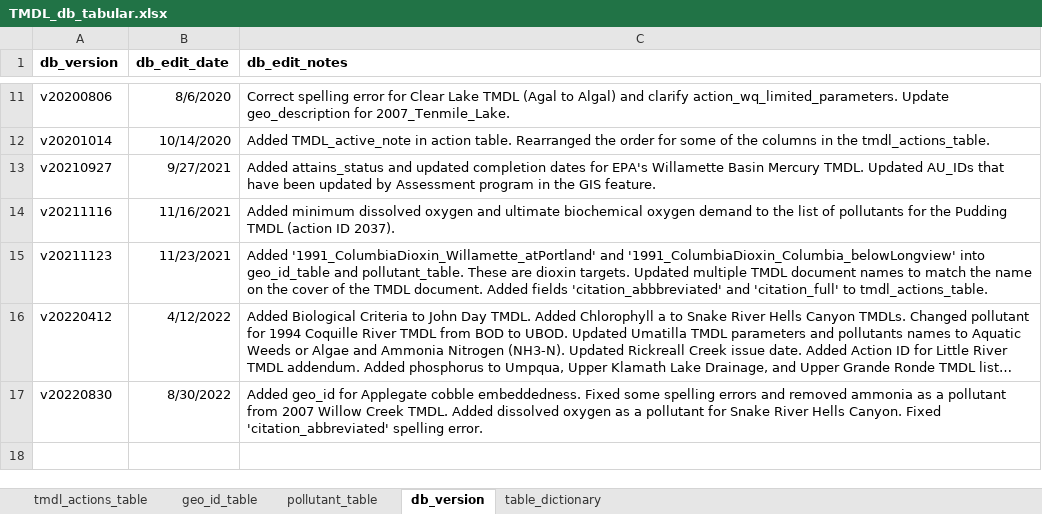
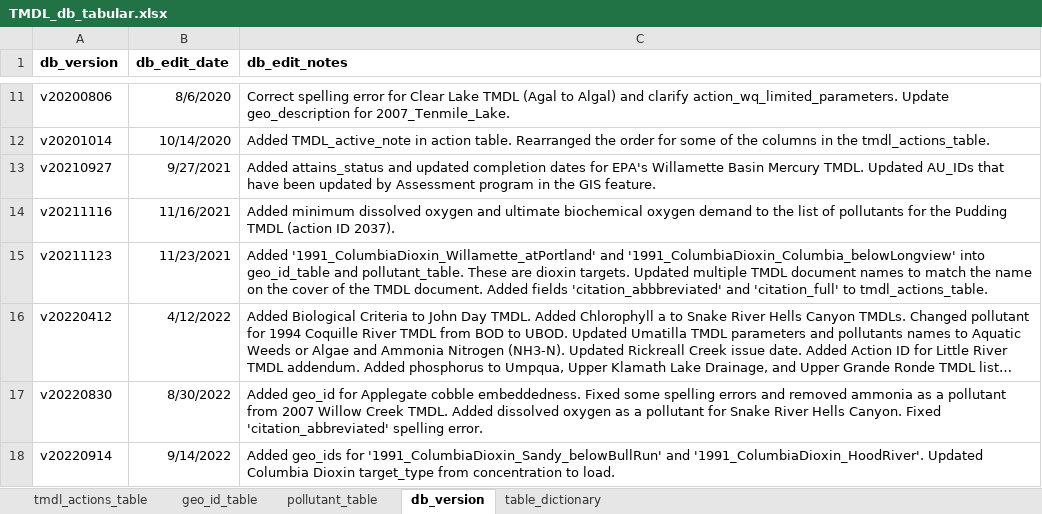
Before and after one commit to DEQrmichie/odeqtmdl, an Excel workbook: data_raw/TMDL_db_tabular.xlsx, sheet db_version, drawn as a sheet; only a part is shown, gaps mark what is left out; long unchanged cells end in …; values as stored, in another font and other column widths than the file's, no borders; the diff names each change by its address in the sheet, - before the commit and + after, or states it on an @@ line.

Commit message:
Added 1991 Columbia River dioxin allocations for Sandy River and Hood River
'1991_ColumbiaDioxin_Sandy_belowBullRun'
'1991_ColumbiaDioxin_HoodRiver'

```diff
--- a/data_raw/TMDL_db_tabular.xlsx (sheet db_version)
+++ b/data_raw/TMDL_db_tabular.xlsx (sheet db_version)
+row 18: v20220914 | 9/14/2022 | Added geo_ids for '1991_ColumbiaDioxin_Sandy_belowBullRun' and '1991_ColumbiaDioxin_HoodRiver'. Updated Columbia Dioxin target_type from concentration to load.
```
Also changed, not shown: sheet pollutant_table, sheet geo_id_table, formulas that keep their value, 2 other files.
